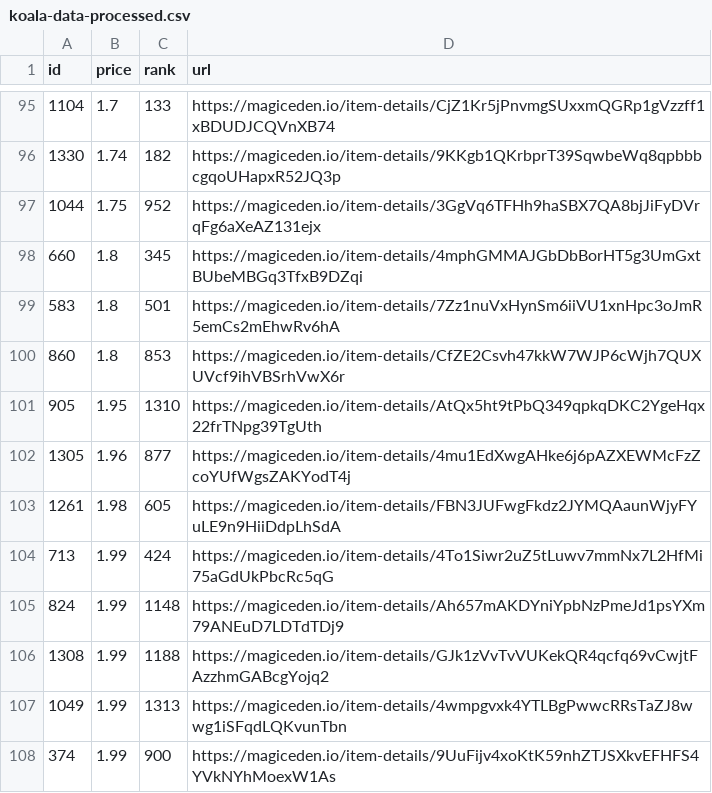
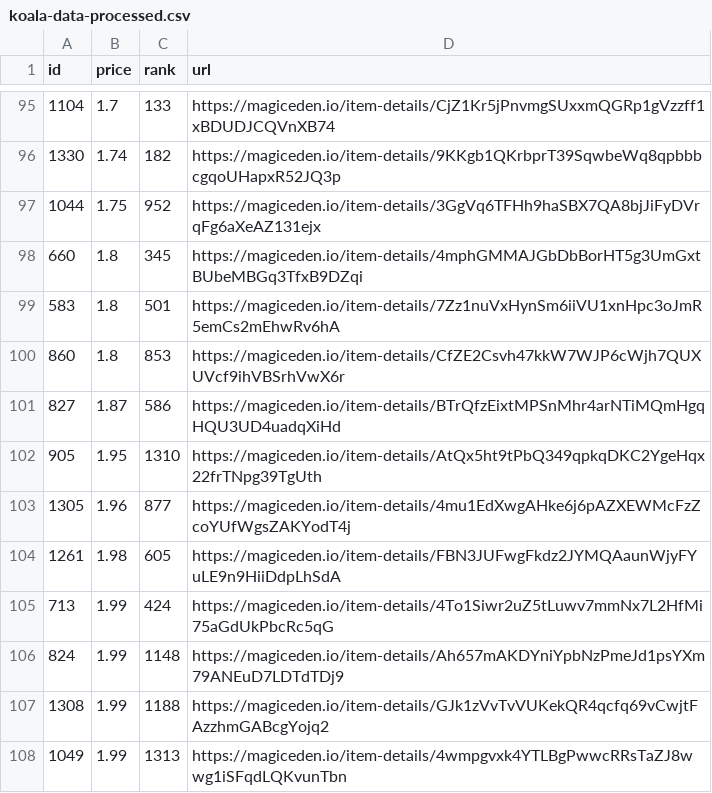
Before and after one commit to braposo/koala-monitor, a CSV file: koala-data-processed.csv, drawn as a sheet; only a part is shown, gaps mark what is left out; the shorter side is filled out with more unchanged rows; the diff names each change by its address in the sheet, - before the commit and + after, or states it on an @@ line.

Commit message:
Flat: latest data (2021-12-01T13:40:19.678Z) {   "date": "2021-12-01T13:40:19.678Z",   "files": [     {       "name": "koala-data-processed.csv",       "deltaBytes": 93,       "source": "https://api-mainnet.magiceden.io/rpc/getListedNFTsByQuery?q=%7B%22%24match%22%3A%7B%22collectionSymbol%22%3A%22koala_klubhouse%22%7D%2C%22%24sort%22%3A%7B%22takerAmount%22%3A1%2C%22createdAt%22%3A-1%7D%2C%22%24skip%22%3A0%2C%22%24limit%22%3A5000%7D"     }   ] }

```diff
--- a/koala-data-processed.csv
+++ b/koala-data-processed.csv
+row 101: 827 | 1.87 | 586 | https://magiceden.io/item-details/BTrQfzEixtMPSnMhr4arNTiMQmHgqHQU3UD4uadqXiHd
```
